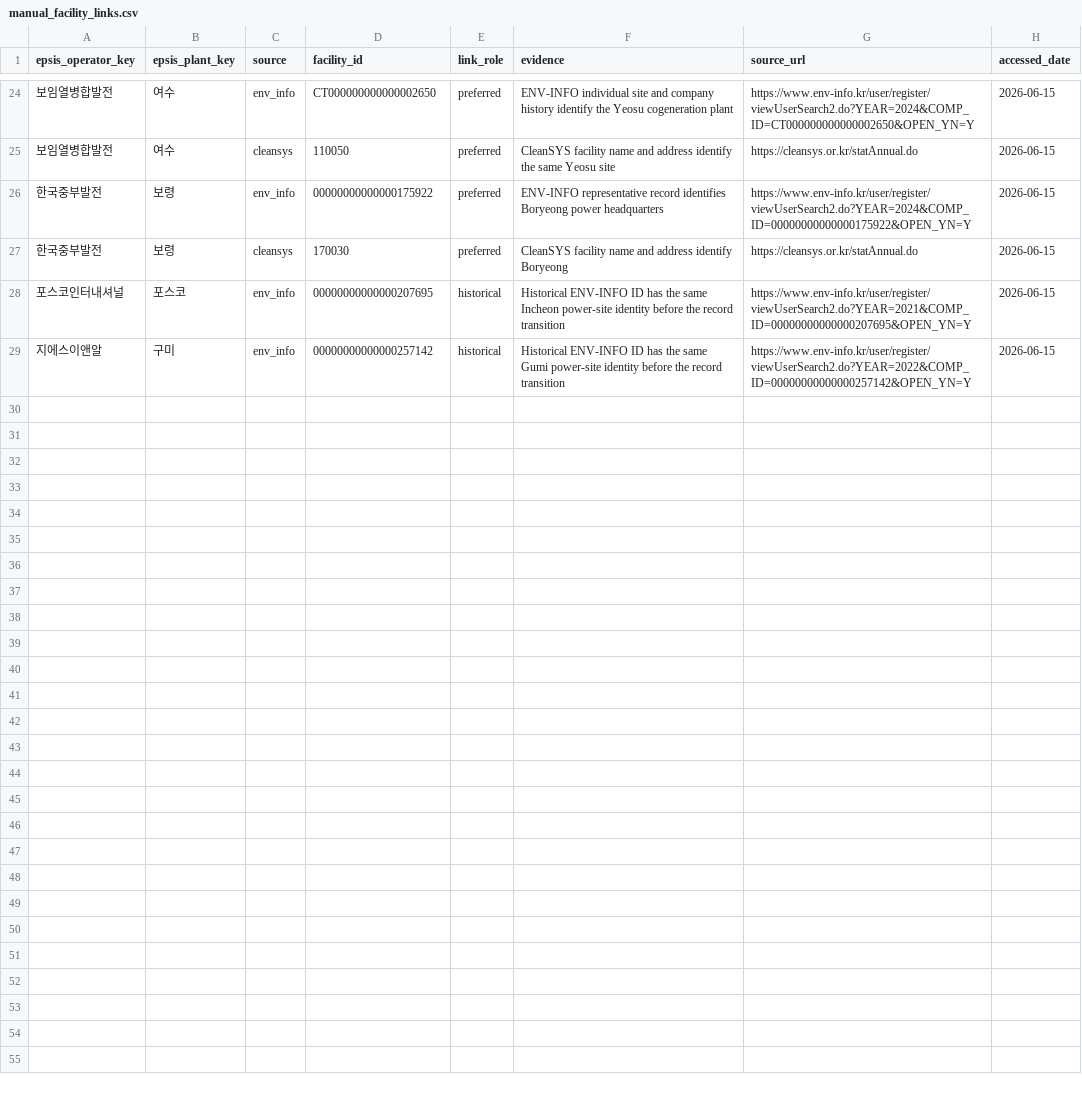
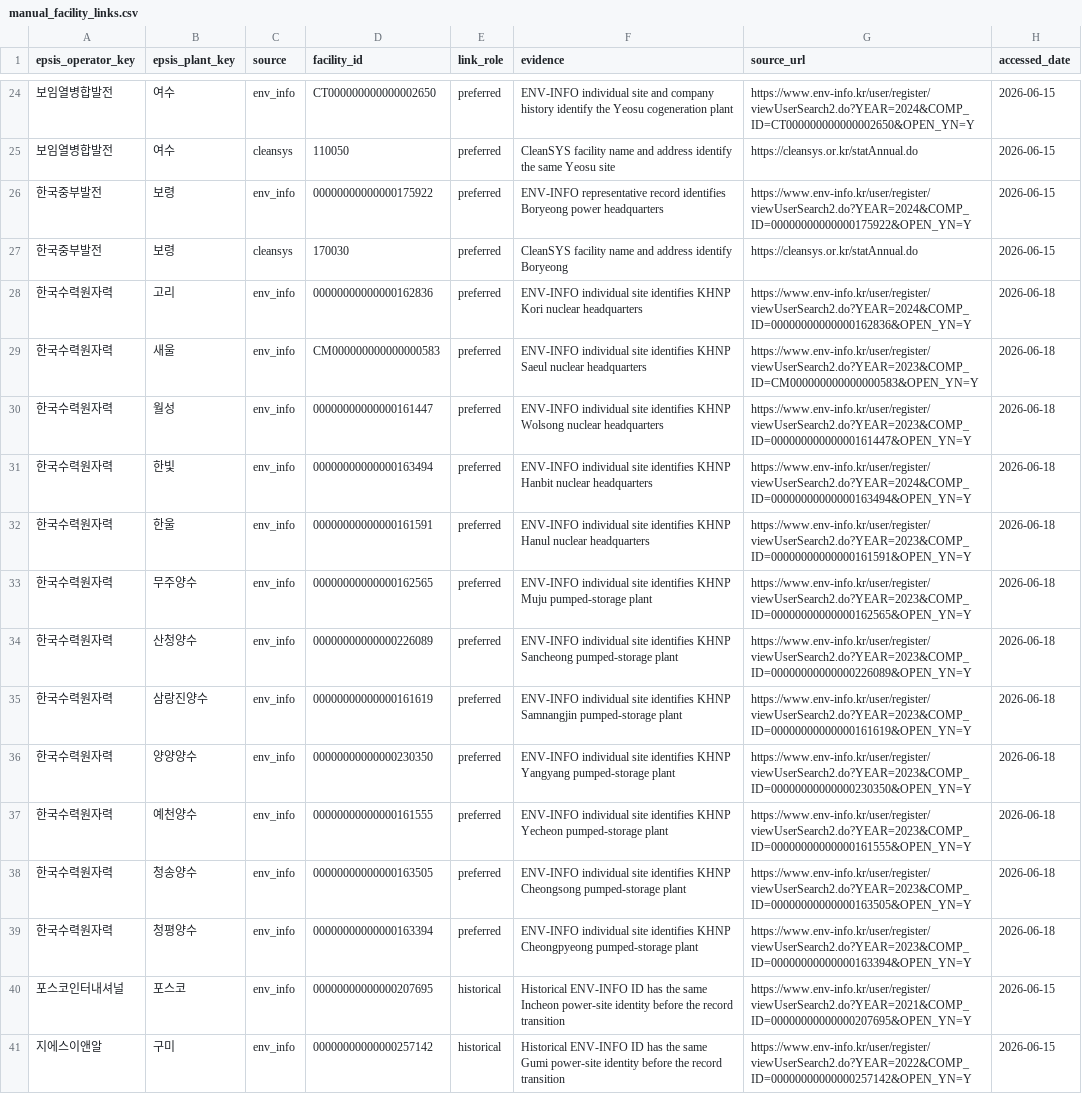
Before and after one commit to yh7649/NZK-APHIAM, a CSV file: references/crosswalk/manual_facility_links.csv, drawn as a sheet; only a part is shown, gaps mark what is left out; the diff names each change by its address in the sheet, - before the commit and + after, or states it on an @@ line.

Commit message:
Update annual panel processing references

```diff
--- a/references/crosswalk/manual_facility_links.csv
+++ b/references/crosswalk/manual_facility_links.csv
+row 28: 한국수력원자력 | 고리 | env_info | 00000000000000162836 | preferred | ENV-INFO individual site identifies KHNP Kori nuclear headquarters | https://www.env-info.kr/user/register/viewUserSearch2.do?YEAR=2024&COMP_ID=00000000000000162836&OPEN_YN=Y | 2026-06-18
+row 29: 한국수력원자력 | 새울 | env_info | CM000000000000000583 | preferred | ENV-INFO individual site identifies KHNP Saeul nuclear headquarters | https://www.env-info.kr/user/register/viewUserSearch2.do?YEAR=2023&COMP_ID=CM000000000000000583&OPEN_YN=Y | 2026-06-18
+row 30: 한국수력원자력 | 월성 | env_info | 00000000000000161447 | preferred | ENV-INFO individual site identifies KHNP Wolsong nuclear headquarters | https://www.env-info.kr/user/register/viewUserSearch2.do?YEAR=2023&COMP_ID=00000000000000161447&OPEN_YN=Y | 2026-06-18
+row 31: 한국수력원자력 | 한빛 | env_info | 00000000000000163494 | preferred | ENV-INFO individual site identifies KHNP Hanbit nuclear headquarters | https://www.env-info.kr/user/register/viewUserSearch2.do?YEAR=2024&COMP_ID=00000000000000163494&OPEN_YN=Y | 2026-06-18
+row 32: 한국수력원자력 | 한울 | env_info | 00000000000000161591 | preferred | ENV-INFO individual site identifies KHNP Hanul nuclear headquarters | https://www.env-info.kr/user/register/viewUserSearch2.do?YEAR=2023&COMP_ID=00000000000000161591&OPEN_YN=Y | 2026-06-18
+row 33: 한국수력원자력 | 무주양수 | env_info | 00000000000000162565 | preferred | ENV-INFO individual site identifies KHNP Muju pumped-storage plant | https://www.env-info.kr/user/register/viewUserSearch2.do?YEAR=2023&COMP_ID=00000000000000162565&OPEN_YN=Y | 2026-06-18
+row 34: 한국수력원자력 | 산청양수 | env_info | 00000000000000226089 | preferred | ENV-INFO individual site identifies KHNP Sancheong pumped-storage plant | https://www.env-info.kr/user/register/viewUserSearch2.do?YEAR=2023&COMP_ID=00000000000000226089&OPEN_YN=Y | 2026-06-18
+row 35: 한국수력원자력 | 삼랑진양수 | env_info | 00000000000000161619 | preferred | ENV-INFO individual site identifies KHNP Samnangjin pumped-storage plant | https://www.env-info.kr/user/register/viewUserSearch2.do?YEAR=2023&COMP_ID=00000000000000161619&OPEN_YN=Y | 2026-06-18
+row 36: 한국수력원자력 | 양양양수 | env_info | 00000000000000230350 | preferred | ENV-INFO individual site identifies KHNP Yangyang pumped-storage plant | https://www.env-info.kr/user/register/viewUserSearch2.do?YEAR=2023&COMP_ID=00000000000000230350&OPEN_YN=Y | 2026-06-18
+row 37: 한국수력원자력 | 예천양수 | env_info | 00000000000000161555 | preferred | ENV-INFO individual site identifies KHNP Yecheon pumped-storage plant | https://www.env-info.kr/user/register/viewUserSearch2.do?YEAR=2023&COMP_ID=00000000000000161555&OPEN_YN=Y | 2026-06-18
+row 38: 한국수력원자력 | 청송양수 | env_info | 00000000000000163505 | preferred | ENV-INFO individual site identifies KHNP Cheongsong pumped-storage plant | https://www.env-info.kr/user/register/viewUserSearch2.do?YEAR=2023&COMP_ID=00000000000000163505&OPEN_YN=Y | 2026-06-18
+row 39: 한국수력원자력 | 청평양수 | env_info | 00000000000000163394 | preferred | ENV-INFO individual site identifies KHNP Cheongpyeong pumped-storage plant | https://www.env-info.kr/user/register/viewUserSearch2.do?YEAR=2023&COMP_ID=00000000000000163394&OPEN_YN=Y | 2026-06-18
```
Also changed, not shown: references/crosswalk/name_aliases.csv, 5 other files.
